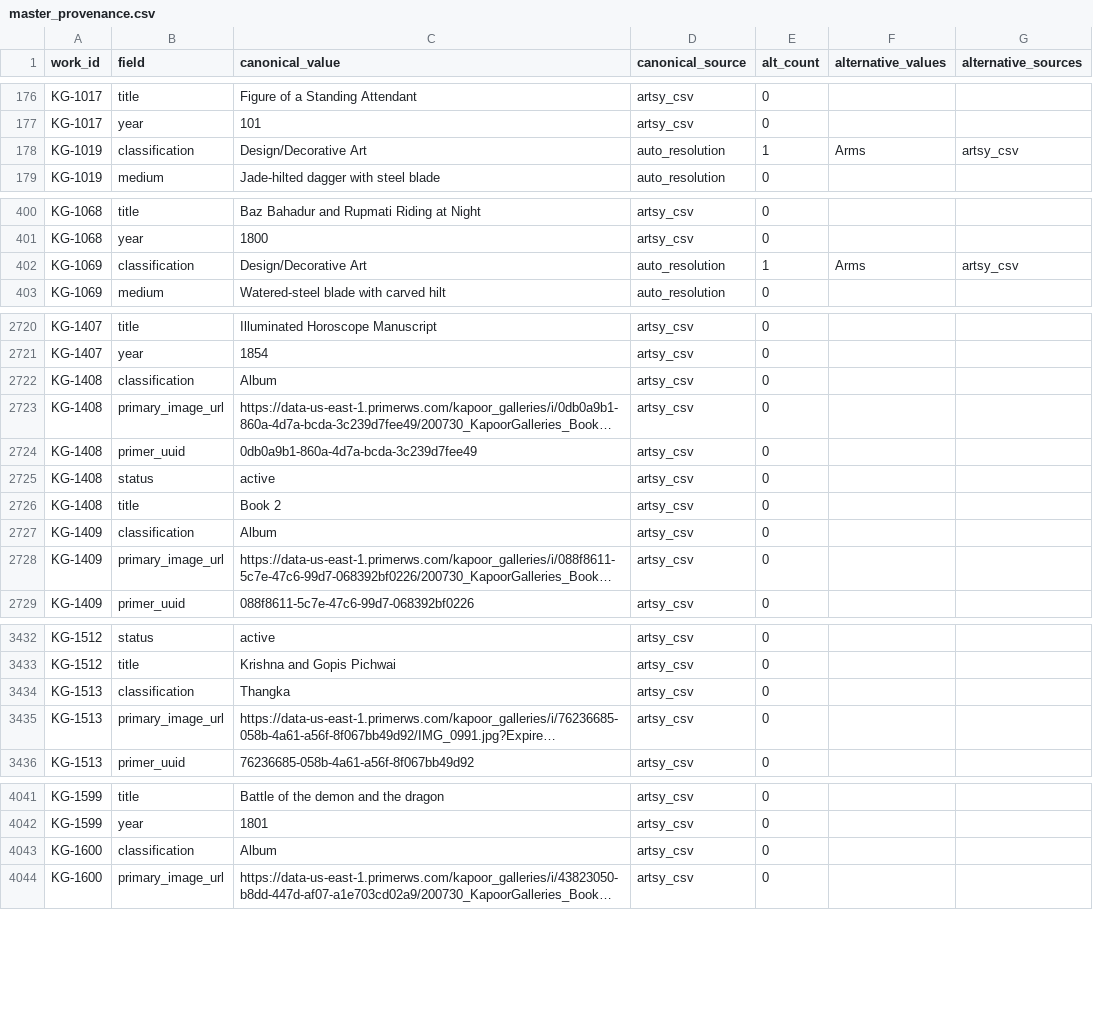
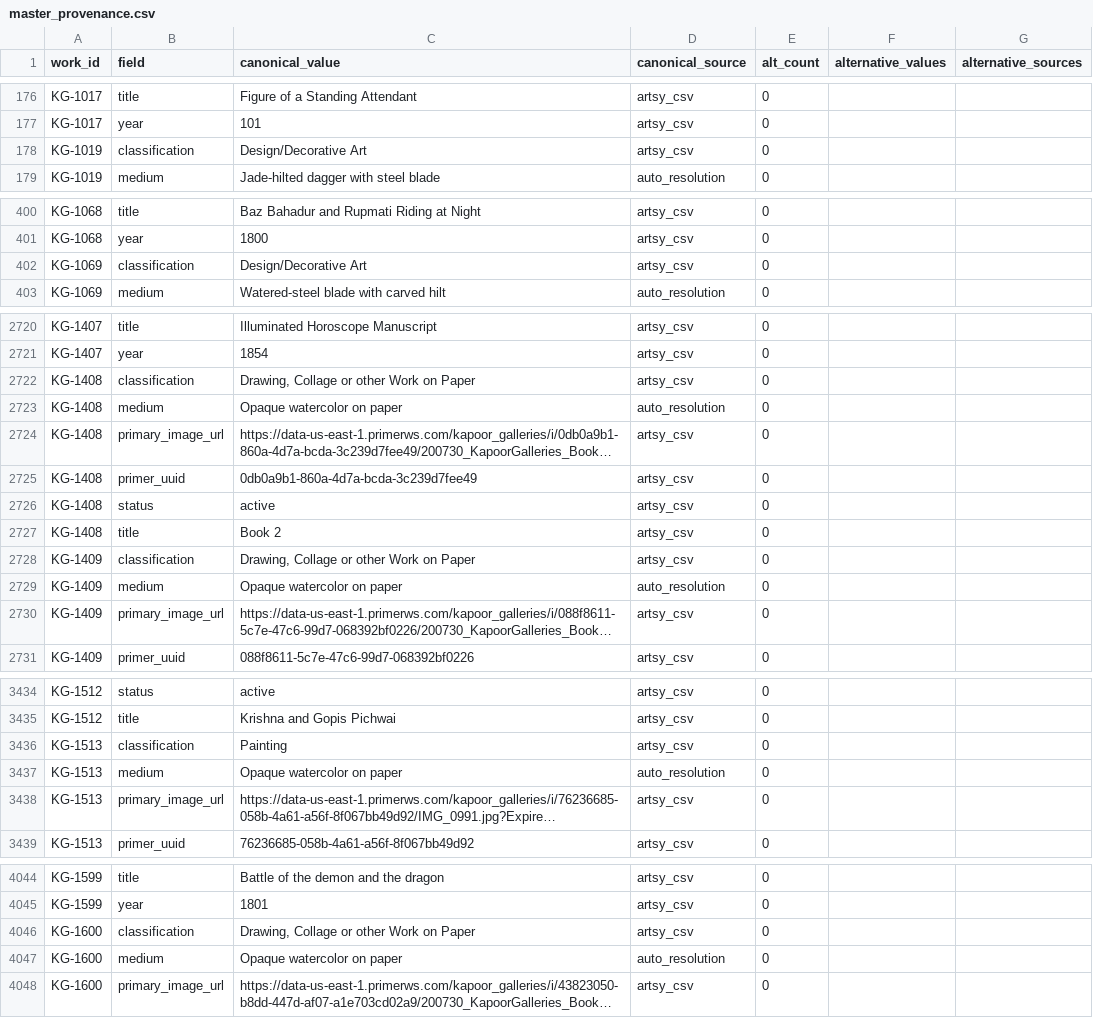
Before and after one commit to kapoorgalleries/kapoorgalleries, a CSV file: data/master_provenance.csv, drawn as a sheet; only a part is shown, gaps mark what is left out; long unchanged cells end in …; addresses are those after the commit; the diff covers the shown part only; the diff names each change by its address in the sheet, - before the commit and + after, or states it on an @@ line.

```diff
--- a/data/master_provenance.csv
+++ b/data/master_provenance.csv
-D178 (canonical_source): auto_resolution
+D178 (canonical_source): artsy_csv
-E178 (alt_count): 1
+E178 (alt_count): 0
-F178 (alternative_values): Arms
+F178 (alternative_values): (empty)
-G178 (alternative_sources): artsy_csv
+G178 (alternative_sources): (empty)
-D402 (canonical_source): auto_resolution
+D402 (canonical_source): artsy_csv
-E402 (alt_count): 1
+E402 (alt_count): 0
-F402 (alternative_values): Arms
+F402 (alternative_values): (empty)
-G402 (alternative_sources): artsy_csv
+G402 (alternative_sources): (empty)
-C2722 (canonical_value): Album
+C2722 (canonical_value): Drawing, Collage or other Work on Paper
+row 2723: KG-1408 | medium | Opaque watercolor on paper | auto_resolution | 0
-C2728 (canonical_value): Album
+C2728 (canonical_value): Drawing, Collage or other Work on Paper
+row 2729: KG-1409 | medium | Opaque watercolor on paper | auto_resolution | 0
-C3436 (canonical_value): Thangka
+C3436 (canonical_value): Painting
+row 3437: KG-1513 | medium | Opaque watercolor on paper | auto_resolution | 0
-C4046 (canonical_value): Album
+C4046 (canonical_value): Drawing, Collage or other Work on Paper
+row 4047: KG-1600 | medium | Opaque watercolor on paper | auto_resolution | 0
```
Also changed, not shown: 24 edited cells elsewhere in this file, data/artsy_upload.csv, data/gaps.csv, 6 other files.
